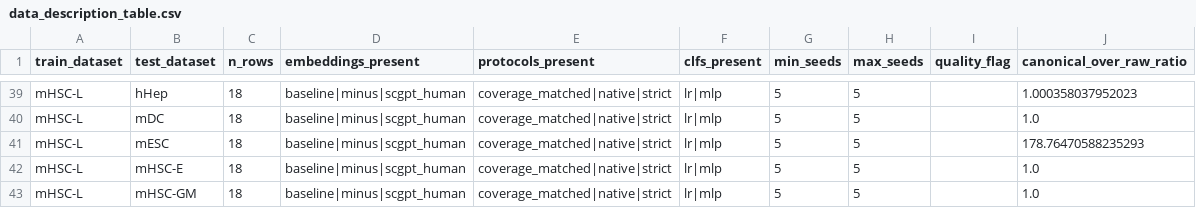
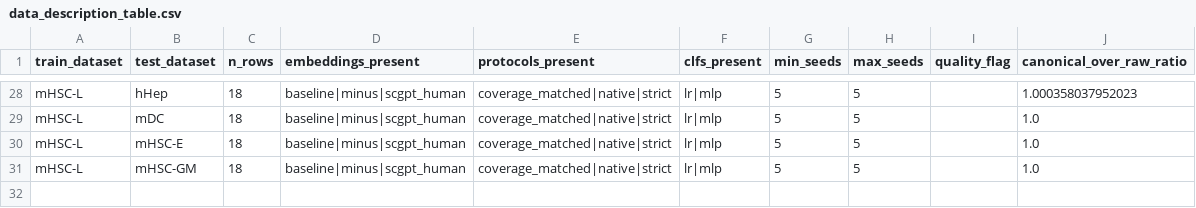
Before and after one commit to VictorHuu/comparison-SC-embedding, a CSV file: transfer/data_description_table.csv, drawn as a sheet; only a part is shown, gaps mark what is left out; the diff covers the shown part only.

```diff
--- a/transfer/data_description_table.csv
+++ b/transfer/data_description_table.csv
@@ -40,3 +29,2 @@ mHSC-L,hHep,18,baseline|minus|scgpt_human,coverage_matched|native|strict,lr|mlp,
 mHSC-L,mDC,18,baseline|minus|scgpt_human,coverage_matched|native|strict,lr|mlp,5,5,,1.0
-mHSC-L,mESC,18,baseline|minus|scgpt_human,coverage_matched|native|strict,lr|mlp,5,5,,178.76470588235293
 mHSC-L,mHSC-E,18,baseline|minus|scgpt_human,coverage_matched|native|strict,lr|mlp,5,5,,1.0
```
Also changed, not shown: 11 removed rows elsewhere in this file, transfer/winner_subtables/winner_by_clf_lr.csv, transfer/winner_subtables/winner_by_protocol_native.csv, 9 other files.
